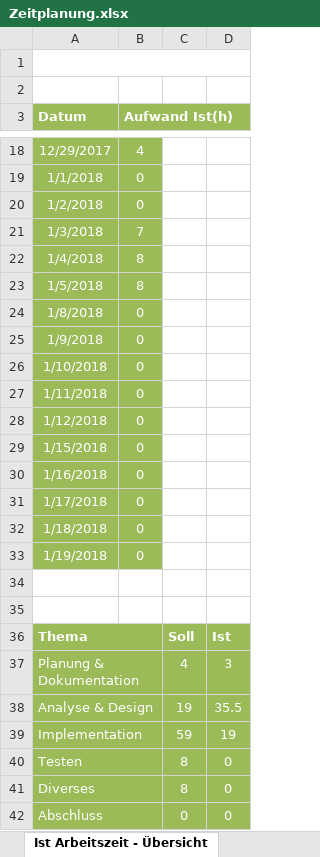
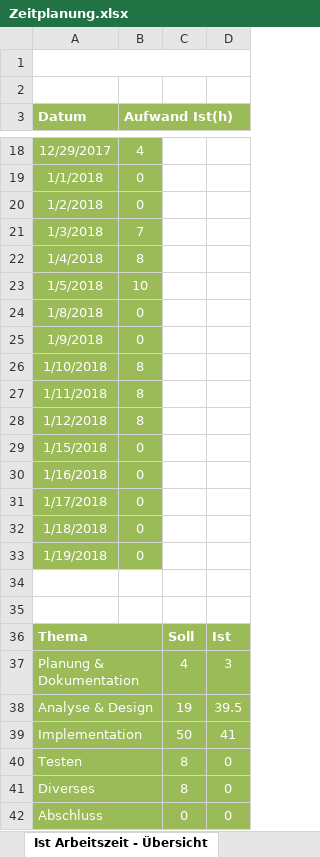
Before and after one commit to JennCA/Showdown, an Excel workbook: doc/Zeitplanung.xlsx, sheet Ist Arbeitszeit - Übersicht, drawn as a sheet; only a part is shown, gaps mark what is left out; values as stored, in another font and other column widths than the file's, no borders; charts and pictures not drawn; the diff names each change by its address in the sheet, - before the commit and + after, or states it on an @@ line.

```diff
--- a/doc/Zeitplanung.xlsx (sheet Ist Arbeitszeit - Übersicht)
+++ b/doc/Zeitplanung.xlsx (sheet Ist Arbeitszeit - Übersicht)
-B23 (Aufwand Ist(h)): 8
+B23 (Aufwand Ist(h)): 10
-B26:B28 (Aufwand Ist(h)): 0
+B26:B28 (Aufwand Ist(h)): 8
-D38: 35.5
+D38: 39.5
-C39: 59
+C39: 50
-D39: 19
+D39: 41
```
Also changed, not shown: sheet Zeitplanung, charts or pictures.
